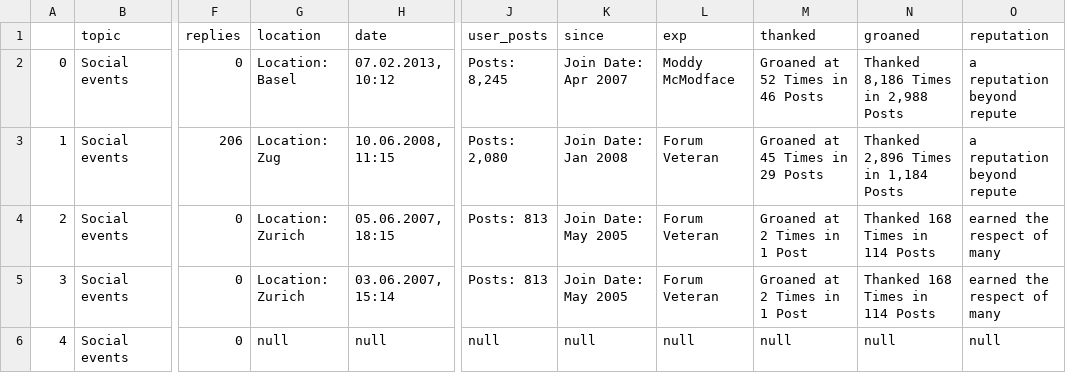
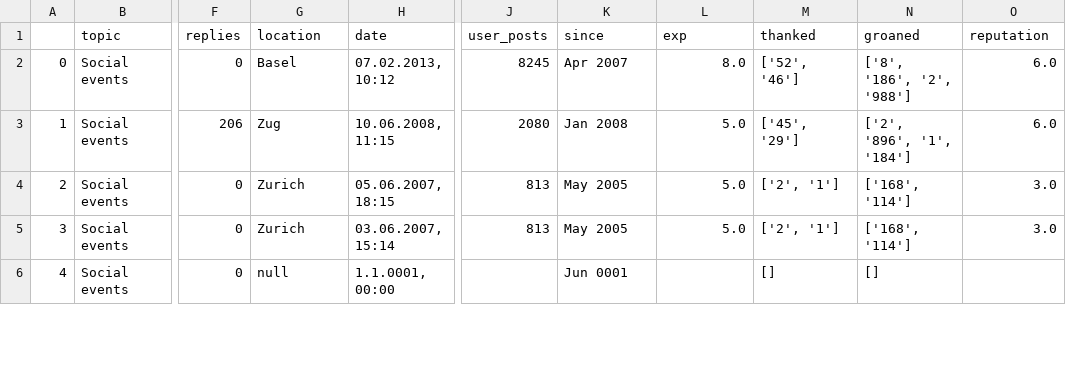
Before and after one commit to Josele/EPF, a CSV file: csv/Social eventsAuthors.csv, drawn as a sheet; only a part is shown, gaps mark what is left out; the diff covers the shown part only; the diff names each change by its address in the sheet, - before the commit and + after, or states it on an @@ line.

```diff
--- a/csv/Social eventsAuthors.csv
+++ b/csv/Social eventsAuthors.csv
-G2 (location): Location: Basel
+G2 (location): Basel
-J2 (user_posts): Posts: 8,245
+J2 (user_posts): 8245
-K2 (since): Join Date: Apr 2007
+K2 (since): Apr 2007
-L2 (exp): Moddy McModface
+L2 (exp): 8.0
-M2 (thanked): Groaned at 52 Times in 46 Posts
+M2 (thanked): ['52', '46']
-N2 (groaned): Thanked 8,186 Times in 2,988 Posts
+N2 (groaned): ['8', '186', '2', '988']
-O2:O3 (reputation): a reputation beyond repute
+O2:O3 (reputation): 6.0
-G3 (location): Location: Zug
+G3 (location): Zug
-J3 (user_posts): Posts: 2,080
+J3 (user_posts): 2080
-K3 (since): Join Date: Jan 2008
+K3 (since): Jan 2008
-L3:L5 (exp): Forum Veteran
+L3:L5 (exp): 5.0
-M3 (thanked): Groaned at 45 Times in 29 Posts
+M3 (thanked): ['45', '29']
-N3 (groaned): Thanked 2,896 Times in 1,184 Posts
+N3 (groaned): ['2', '896', '1', '184']
-G4:G5 (location): Location: Zurich
+G4:G5 (location): Zurich
-J4:J5 (user_posts): Posts: 813
+J4:J5 (user_posts): 813
-K4:K5 (since): Join Date: May 2005
+K4:K5 (since): May 2005
-M4:M5 (thanked): Groaned at 2 Times in 1 Post
+M4:M5 (thanked): ['2', '1']
-N4:N5 (groaned): Thanked 168 Times in 114 Posts
+N4:N5 (groaned): ['168', '114']
-O4:O5 (reputation): earned the respect of many
+O4:O5 (reputation): 3.0
-H6 (date): null
+H6 (date): 1.1.0001, 00:00
-J6 (user_posts): null
+J6 (user_posts): (empty)
-K6 (since): null
+K6 (since): Jun 0001
-L6 (exp): null
+L6 (exp): (empty)
-M6 (thanked): null
+M6 (thanked): []
-N6 (groaned): null
+N6 (groaned): []
-O6 (reputation): null
+O6 (reputation): (empty)
```
Also changed, not shown: 84 edited cells elsewhere in this file, csv/Commercial eventsAuthors.csv, csv/Social events.csv, 21 other files.
